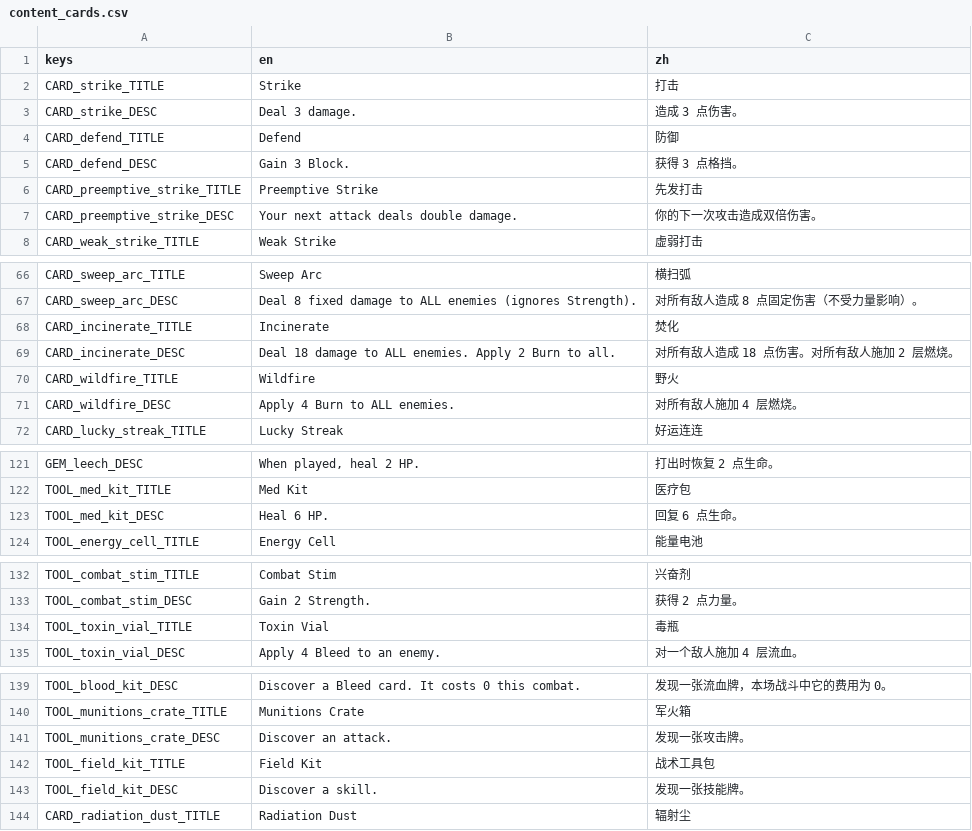
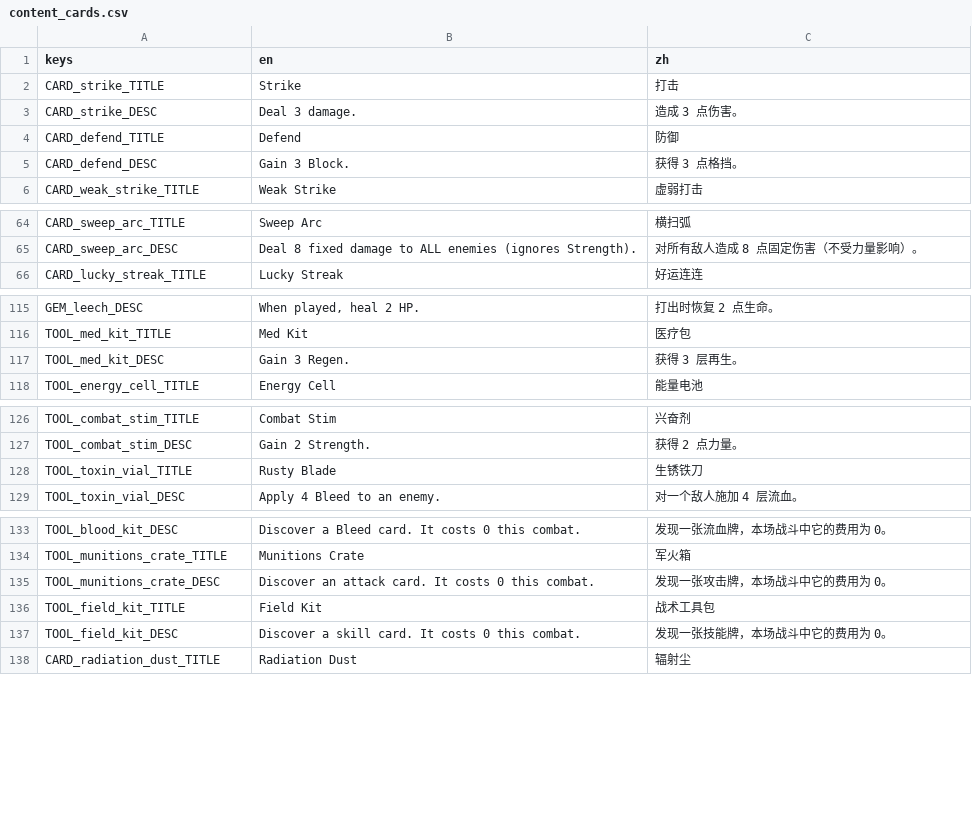
Before and after one commit to Jelly13124/Cardgame, a CSV file: assets/translations/content_cards.csv, drawn as a sheet; only a part is shown, gaps mark what is left out.

```diff
--- a/assets/translations/content_cards.csv
+++ b/assets/translations/content_cards.csv
@@ -5,4 +5,2 @@ CARD_defend_TITLE,"Defend","防御"
 CARD_defend_DESC,"Gain 3 Block.","获得 3 点格挡。"
-CARD_preemptive_strike_TITLE,"Preemptive Strike","先发打击"
-CARD_preemptive_strike_DESC,"Your next attack deals double damage.","你的下一次攻击造成双倍伤害。"
 CARD_weak_strike_TITLE,"Weak Strike","虚弱打击"
@@ -67,6 +65,2 @@ CARD_sweep_arc_TITLE,"Sweep Arc","横扫弧"
 CARD_sweep_arc_DESC,"Deal 8 fixed damage to ALL enemies (ignores Strength).","对所有敌人造成 8 点固定伤害（不受力量影响）。"
-CARD_incinerate_TITLE,"Incinerate","焚化"
-CARD_incinerate_DESC,"Deal 18 damage to ALL enemies. Apply 2 Burn to all.","对所有敌人造成 18 点伤害。对所有敌人施加 2 层燃烧。"
-CARD_wildfire_TITLE,"Wildfire","野火"
-CARD_wildfire_DESC,"Apply 4 Burn to ALL enemies.","对所有敌人施加 4 层燃烧。"
 CARD_lucky_streak_TITLE,"Lucky Streak","好运连连"
@@ -122,3 +116,3 @@ GEM_leech_DESC,"When played, heal 2 HP.",打出时恢复 2 点生命。
 TOOL_med_kit_TITLE,Med Kit,医疗包
-TOOL_med_kit_DESC,"Heal 6 HP.",回复 6 点生命。
+TOOL_med_kit_DESC,"Gain 3 Regen.",获得 3 层再生。
 TOOL_energy_cell_TITLE,Energy Cell,能量电池
@@ -133,3 +127,3 @@ TOOL_combat_stim_TITLE,Combat Stim,兴奋剂
 TOOL_combat_stim_DESC,"Gain 2 Strength.",获得 2 点力量。
-TOOL_toxin_vial_TITLE,Toxin Vial,毒瓶
+TOOL_toxin_vial_TITLE,Rusty Blade,生锈铁刀
 TOOL_toxin_vial_DESC,"Apply 4 Bleed to an enemy.",对一个敌人施加 4 层流血。
@@ -140,5 +134,5 @@ TOOL_blood_kit_DESC,"Discover a Bleed card. It costs 0 this combat.",发现一
 TOOL_munitions_crate_TITLE,Munitions Crate,军火箱
-TOOL_munitions_crate_DESC,Discover an attack.,发现一张攻击牌。
+TOOL_munitions_crate_DESC,"Discover an attack card. It costs 0 this combat.",发现一张攻击牌，本场战斗中它的费用为 0。
 TOOL_field_kit_TITLE,Field Kit,战术工具包
-TOOL_field_kit_DESC,Discover a skill.,发现一张技能牌。
+TOOL_field_kit_DESC,"Discover a skill card. It costs 0 this combat.",发现一张技能牌，本场战斗中它的费用为 0。
 CARD_radiation_dust_TITLE,Radiation Dust,辐射尘
```
Also changed, not shown: assets/translations/ui_battle.csv, assets/translations/ui_combat.csv, 36 other files.
